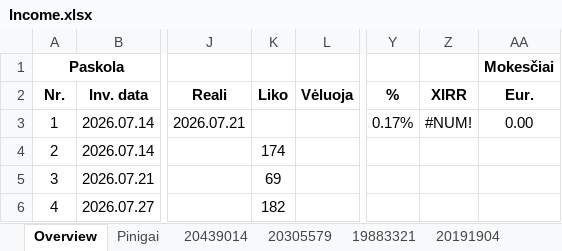
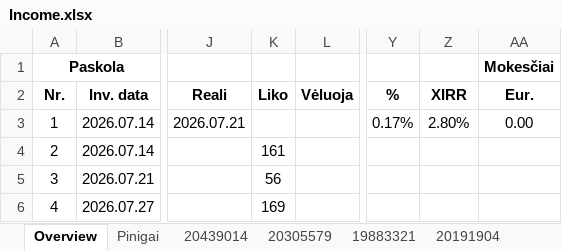
Before and after one commit to EvaldasCeilytkas/portfolio-dashboard, an Excel workbook: excel/Income.xlsx, sheet Overview, drawn as a sheet; only a part is shown, gaps mark what is left out; values as stored, in another font and other column widths than the file's, no borders; conditional formats not drawn; the diff names each change by its address in the sheet, - before the commit and + after, or states it on an @@ line.

```diff
--- a/excel/Income.xlsx (sheet Overview)
+++ b/excel/Income.xlsx (sheet Overview)
-Z3: #NUM!
+Z3: 2.80%
-K4: 174
+K4: 161
-K5: 69
+K5: 56
-K6: 182
+K6: 169
```
Also changed, not shown: sheet Pinigai, sheet 20439014, sheet 20305579, sheet 19883321, excel/Revolut Robo.xlsx, excel/SEB Fondai.xlsx, 53 other files.
